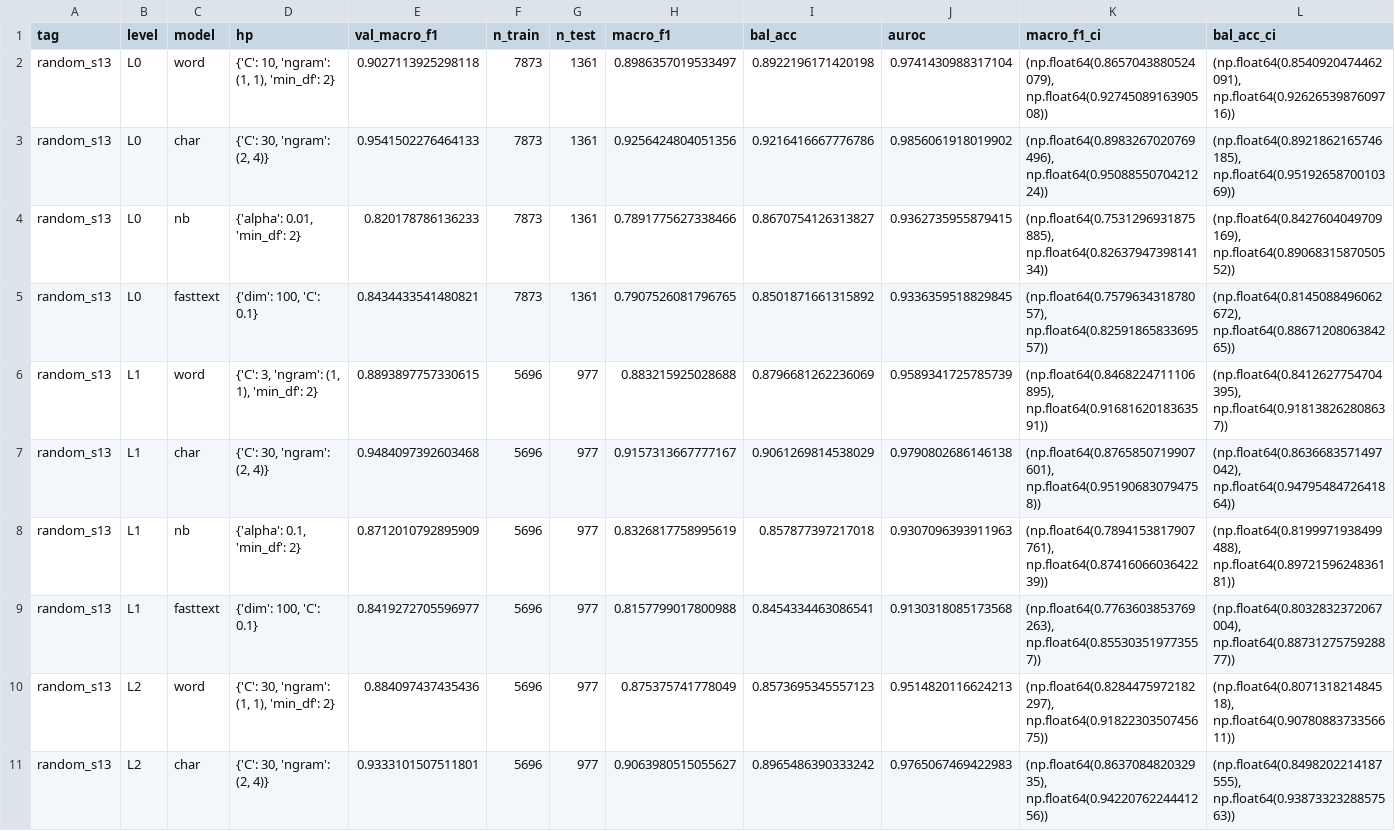
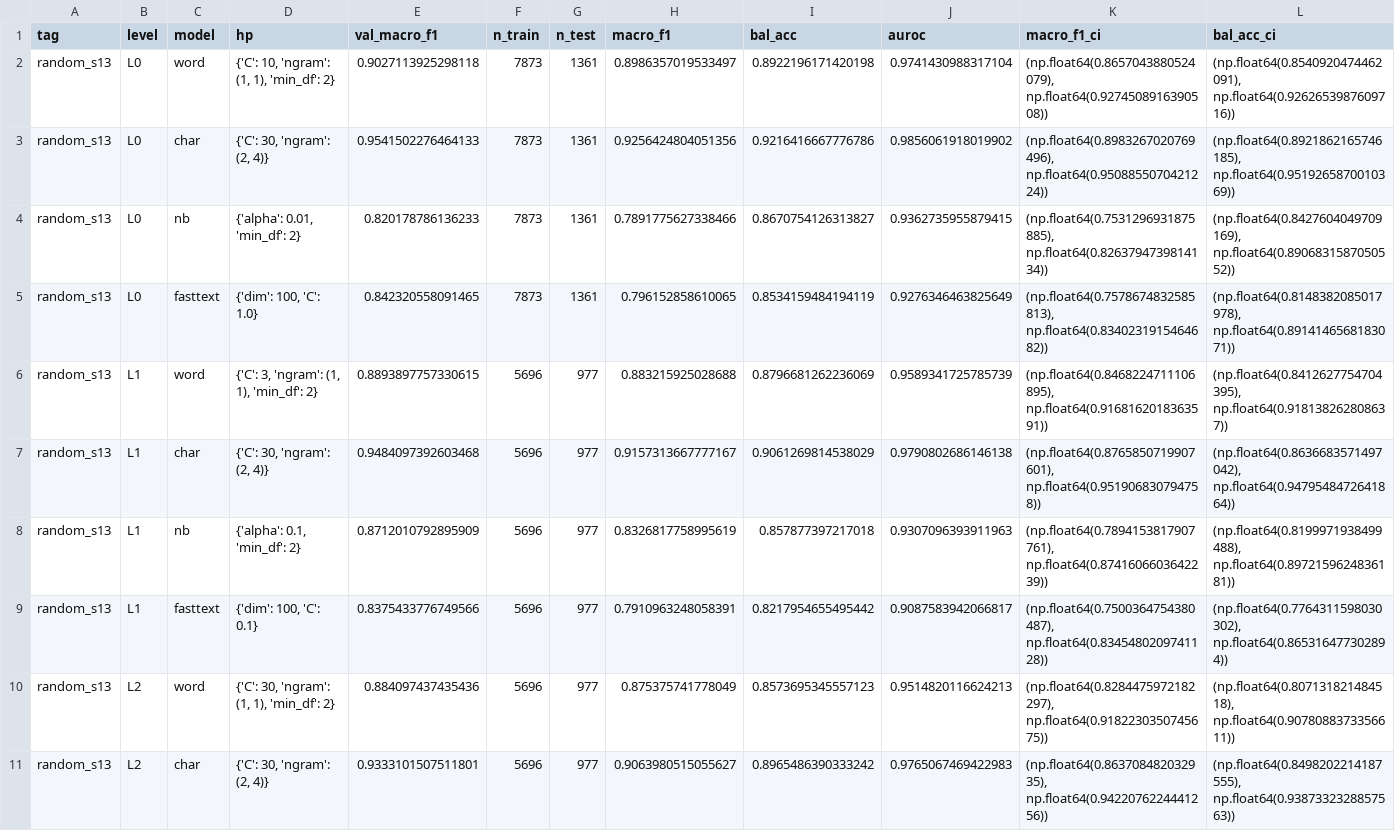
Before and after one commit to SiboneloMlambo/NLP_COMS7066A, a CSV file: Project2_isiXhosa/outputs/results.csv, drawn as a sheet; only a part is shown; the diff covers the shown part only.

```diff
--- a/Project2_isiXhosa/outputs/results.csv
+++ b/Project2_isiXhosa/outputs/results.csv
@@ -4,3 +4,3 @@ random_s13,L0,char,"{'C': 30, 'ngram': (2, 4)}",0.9541502276464133,7873,1361,0.9
 random_s13,L0,nb,"{'alpha': 0.01, 'min_df': 2}",0.820178786136233,7873,1361,0.7891775627338466,0.8670754126313827,0.9362735955879415,"(np.float64(0.7531296931875885), np.float64(0.8263794739814134))","(np.float64(0.8427604049709169), np.float64(0.8906831587050552))"
-random_s13,L0,fasttext,"{'dim': 100, 'C': 0.1}",0.8434433541480821,7873,1361,0.7907526081796765,0.8501871661315892,0.9336359518829845,"(np.float64(0.757963431878057), np.float64(0.8259186583369557))","(np.float64(0.8145088496062672), np.float64(0.8867120806384265))"
+random_s13,L0,fasttext,"{'dim': 100, 'C': 1.0}",0.842320558091465,7873,1361,0.796152858610065,0.8534159484194119,0.9276346463825649,"(np.float64(0.7578674832585813), np.float64(0.8340231915464682))","(np.float64(0.8148382085017978), np.float64(0.8914146568183071))"
 random_s13,L1,word,"{'C': 3, 'ngram': (1, 1), 'min_df': 2}",0.8893897757330615,5696,977,0.883215925028688,0.8796681262236069,0.9589341725785739,"(np.float64(0.8468224711106895), np.float64(0.9168162018363591))","(np.float64(0.8412627754704395), np.float64(0.918138262808637))"
@@ -8,3 +8,3 @@ random_s13,L1,char,"{'C': 30, 'ngram': (2, 4)}",0.9484097392603468,5696,977,0.91
 random_s13,L1,nb,"{'alpha': 0.1, 'min_df': 2}",0.8712010792895909,5696,977,0.8326817758995619,0.857877397217018,0.9307096393911963,"(np.float64(0.7894153817907761), np.float64(0.8741606603642239))","(np.float64(0.8199971938499488), np.float64(0.8972159624836181))"
-random_s13,L1,fasttext,"{'dim': 100, 'C': 0.1}",0.8419272705596977,5696,977,0.8157799017800988,0.8454334463086541,0.9130318085173568,"(np.float64(0.7763603853769263), np.float64(0.855303519773557))","(np.float64(0.8032832372067004), np.float64(0.8873127575928877))"
+random_s13,L1,fasttext,"{'dim': 100, 'C': 0.1}",0.8375433776749566,5696,977,0.7910963248058391,0.8217954655495442,0.9087583942066817,"(np.float64(0.7500364754380487), np.float64(0.8345480209741128))","(np.float64(0.7764311598030302), np.float64(0.865316477302894))"
 random_s13,L2,word,"{'C': 30, 'ngram': (1, 1), 'min_df': 2}",0.884097437435436,5696,977,0.875375741778049,0.8573695345557123,0.9514820116624213,"(np.float64(0.8284475972182297), np.float64(0.9182230350745675))","(np.float64(0.807131821484518), np.float64(0.9078088373356611))"
```
Also changed, not shown: 1 added row and 19 edited cells elsewhere in this file, Project2_isiXhosa/outputs/lexicon_by_issue.csv, Project2_isiXhosa/outputs/matched_eval.csv, 44 other files.
